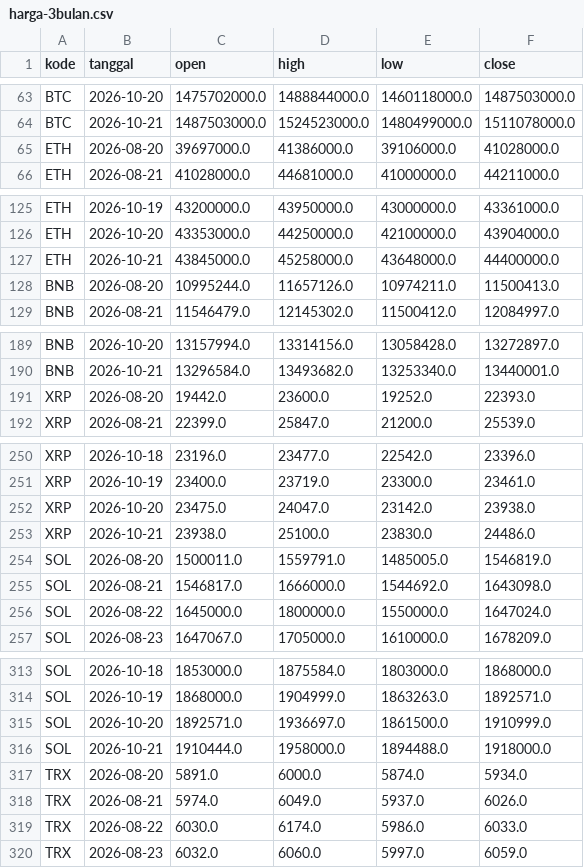
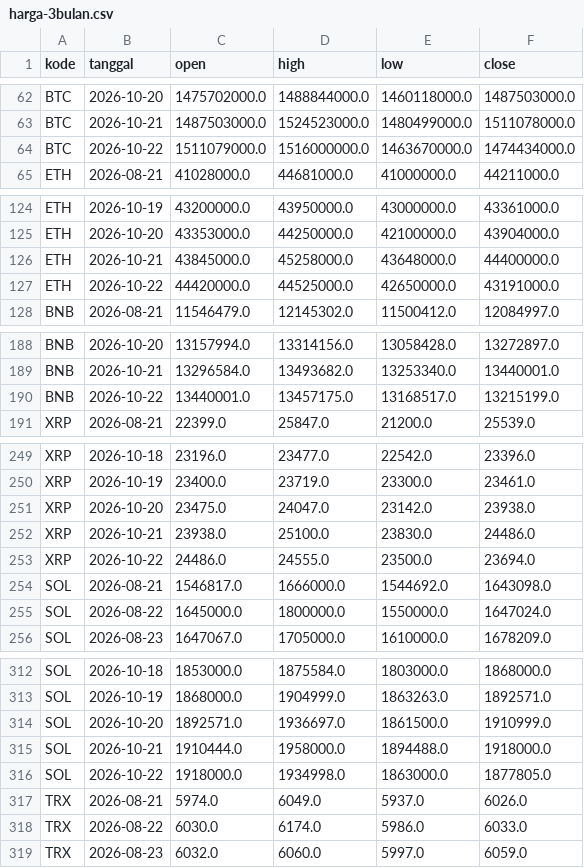
Before and after one commit to aamutakaliman-gif/TradingAgents, a CSV file: idx_bot/crypto_paper/dashboard/harga-3bulan.csv, drawn as a sheet; only a part is shown, gaps mark what is left out; the diff covers the shown part only.

```diff
--- a/idx_bot/crypto_paper/dashboard/harga-3bulan.csv
+++ b/idx_bot/crypto_paper/dashboard/harga-3bulan.csv
@@ -64,3 +63,3 @@ BTC,2026-10-20,1475702000.0,1488844000.0,1460118000.0,1487503000.0
 BTC,2026-10-21,1487503000.0,1524523000.0,1480499000.0,1511078000.0
-ETH,2026-08-20,39697000.0,41386000.0,39106000.0,41028000.0
+BTC,2026-10-22,1511079000.0,1516000000.0,1463670000.0,1474434000.0
 ETH,2026-08-21,41028000.0,44681000.0,41000000.0,44211000.0
@@ -127,3 +126,3 @@ ETH,2026-10-20,43353000.0,44250000.0,42100000.0,43904000.0
 ETH,2026-10-21,43845000.0,45258000.0,43648000.0,44400000.0
-BNB,2026-08-20,10995244.0,11657126.0,10974211.0,11500413.0
+ETH,2026-10-22,44420000.0,44525000.0,42650000.0,43191000.0
 BNB,2026-08-21,11546479.0,12145302.0,11500412.0,12084997.0
@@ -190,3 +189,3 @@ BNB,2026-10-20,13157994.0,13314156.0,13058428.0,13272897.0
 BNB,2026-10-21,13296584.0,13493682.0,13253340.0,13440001.0
-XRP,2026-08-20,19442.0,23600.0,19252.0,22393.0
+BNB,2026-10-22,13440001.0,13457175.0,13168517.0,13215199.0
 XRP,2026-08-21,22399.0,25847.0,21200.0,25539.0
@@ -253,3 +252,3 @@ XRP,2026-10-20,23475.0,24047.0,23142.0,23938.0
 XRP,2026-10-21,23938.0,25100.0,23830.0,24486.0
-SOL,2026-08-20,1500011.0,1559791.0,1485005.0,1546819.0
+XRP,2026-10-22,24486.0,24555.0,23500.0,23694.0
 SOL,2026-08-21,1546817.0,1666000.0,1544692.0,1643098.0
@@ -316,3 +315,3 @@ SOL,2026-10-20,1892571.0,1936697.0,1861500.0,1910999.0
 SOL,2026-10-21,1910444.0,1958000.0,1894488.0,1918000.0
-TRX,2026-08-20,5891.0,6000.0,5874.0,5934.0
+SOL,2026-10-22,1918000.0,1934998.0,1863000.0,1877805.0
 TRX,2026-08-21,5974.0,6049.0,5937.0,6026.0
```
Also changed, not shown: 10 added rows and 10 removed rows elsewhere in this file, idx_bot/crypto_paper/dashboard/btc-6bulan.csv, idx_bot/crypto_paper/dashboard/posisi.csv, 5 other files.
